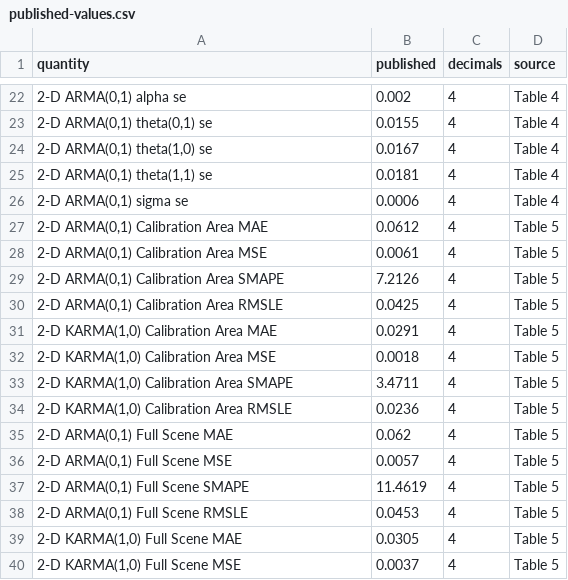
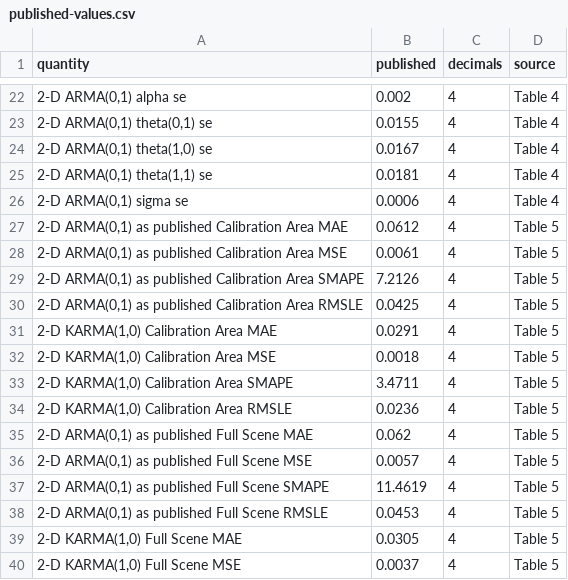
Before and after one commit to VitorBSP/2d_karma_package, a CSV file: analysis/ndvi/published-values.csv, drawn as a sheet; only a part is shown, gaps mark what is left out.

```diff
--- a/analysis/ndvi/published-values.csv
+++ b/analysis/ndvi/published-values.csv
@@ -26,6 +26,6 @@
 "2-D ARMA(0,1) sigma se",0.0006,4,"Table 4"
-"2-D ARMA(0,1) Calibration Area MAE",0.0612,4,"Table 5"
-"2-D ARMA(0,1) Calibration Area MSE",0.0061,4,"Table 5"
-"2-D ARMA(0,1) Calibration Area SMAPE",7.2126,4,"Table 5"
-"2-D ARMA(0,1) Calibration Area RMSLE",0.0425,4,"Table 5"
+"2-D ARMA(0,1) as published Calibration Area MAE",0.0612,4,"Table 5"
+"2-D ARMA(0,1) as published Calibration Area MSE",0.0061,4,"Table 5"
+"2-D ARMA(0,1) as published Calibration Area SMAPE",7.2126,4,"Table 5"
+"2-D ARMA(0,1) as published Calibration Area RMSLE",0.0425,4,"Table 5"
 "2-D KARMA(1,0) Calibration Area MAE",0.0291,4,"Table 5"
@@ -34,6 +34,6 @@
 "2-D KARMA(1,0) Calibration Area RMSLE",0.0236,4,"Table 5"
-"2-D ARMA(0,1) Full Scene MAE",0.062,4,"Table 5"
-"2-D ARMA(0,1) Full Scene MSE",0.0057,4,"Table 5"
-"2-D ARMA(0,1) Full Scene SMAPE",11.4619,4,"Table 5"
-"2-D ARMA(0,1) Full Scene RMSLE",0.0453,4,"Table 5"
+"2-D ARMA(0,1) as published Full Scene MAE",0.062,4,"Table 5"
+"2-D ARMA(0,1) as published Full Scene MSE",0.0057,4,"Table 5"
+"2-D ARMA(0,1) as published Full Scene SMAPE",11.4619,4,"Table 5"
+"2-D ARMA(0,1) as published Full Scene RMSLE",0.0453,4,"Table 5"
 "2-D KARMA(1,0) Full Scene MAE",0.0305,4,"Table 5"
```
Also changed, not shown: analysis/reference/known-divergences.csv, analysis/reference/monte_carlo_R1000_sizes10-25-50.csv, 12 other files.
